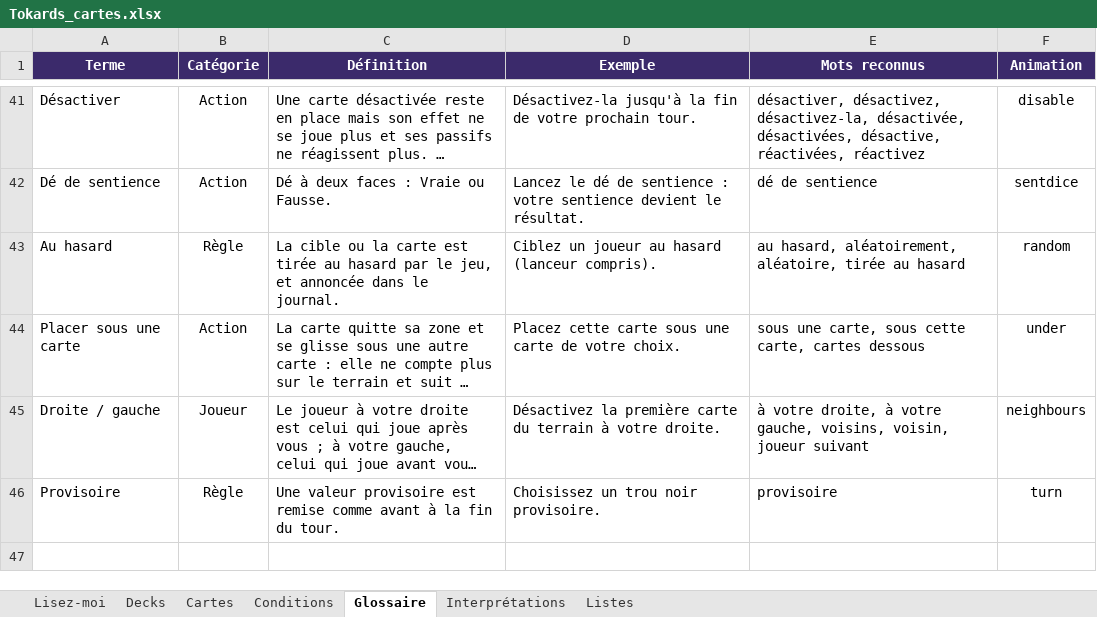
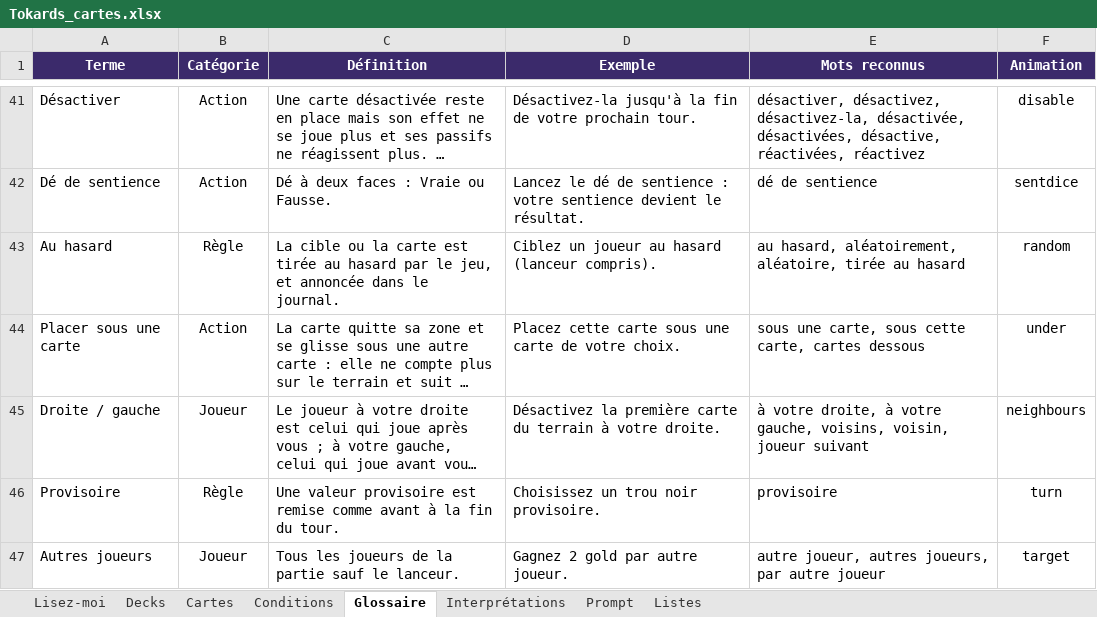
Before and after one commit to Emilezola0/Tokards, an Excel workbook: data/Tokards_cartes.xlsx, sheet Glossaire, drawn as a sheet; only a part is shown, gaps mark what is left out; long unchanged cells end in …; values as stored, in another font and other column widths than the file's, no borders; conditional formats not drawn; the diff names each change by its address in the sheet, - before the commit and + after, or states it on an @@ line.

```diff
--- a/data/Tokards_cartes.xlsx (sheet Glossaire)
+++ b/data/Tokards_cartes.xlsx (sheet Glossaire)
+sheet tab: Prompt
+row 47: Autres joueurs | Joueur | Tous les joueurs de la partie sauf le lanceur. | Gagnez 2 gold par autre joueur. | autre joueur, autres joueurs, par autre joueur | target
```
Also changed, not shown: sheet Interprétations, sheet Cartes, sheet Decks, sheet Lisez-moi, 26 other files.
